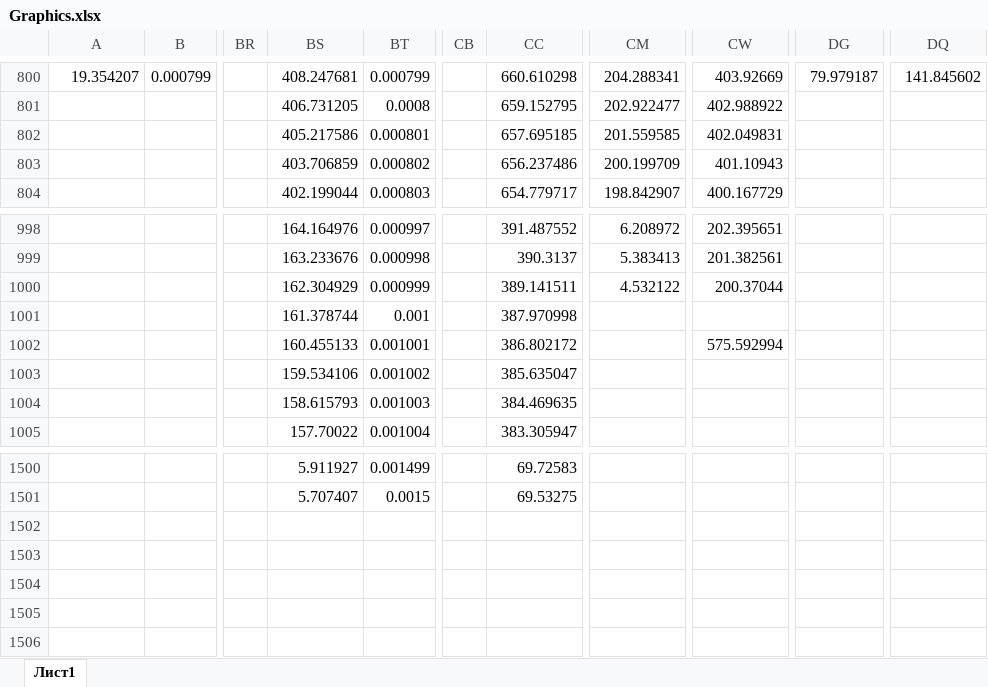
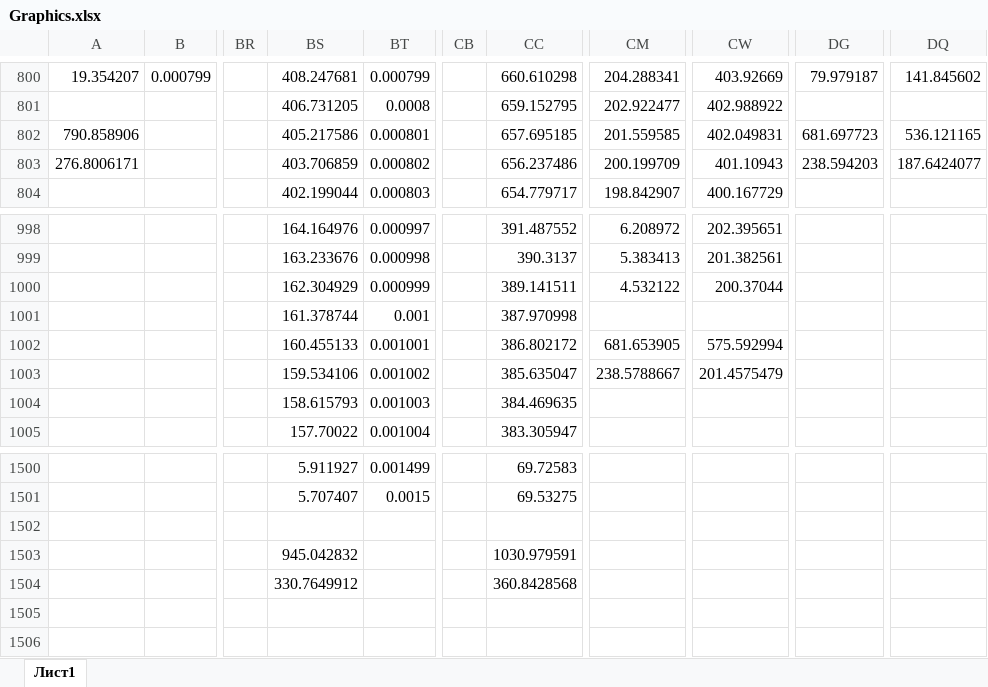
Before and after one commit to TheSawIsTheLaw/Modeling, an Excel workbook: lab_02/Graphics.xlsx, sheet Лист1, drawn as a sheet; only a part is shown, gaps mark what is left out; values as stored, in another font and other column widths than the file's, no borders; charts and pictures not drawn; the diff names each change by its address in the sheet, - before the commit and + after, or states it on an @@ line.

Commit message:
ADD: SOME FUCKING IMAX

```diff
--- a/lab_02/Graphics.xlsx (sheet Лист1)
+++ b/lab_02/Graphics.xlsx (sheet Лист1)
-A802: (empty)
+A802: 790.858906
-DG802: (empty)
+DG802: 681.697723
-DQ802: (empty)
+DQ802: 536.121165
-A803: (empty)
+A803: 276.8006171
-DG803: (empty)
+DG803: 238.594203
-DQ803: (empty)
+DQ803: 187.6424077
-CM1002: (empty)
+CM1002: 681.653905
-CM1003: (empty)
+CM1003: 238.5788667
-CW1003: (empty)
+CW1003: 201.4575479
-BS1503: (empty)
+BS1503: 945.042832
-CC1503: (empty)
+CC1503: 1030.979591
-BS1504: (empty)
+BS1504: 330.7649912
-CC1504: (empty)
+CC1504: 360.8428568
```
